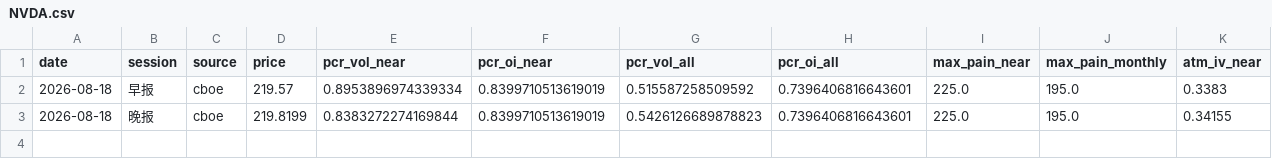
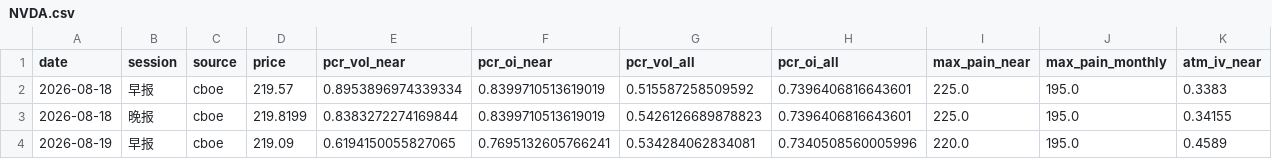
Before and after one commit to KKOO245/OPTION-ALERT, a CSV file: data/analytics/NVDA.csv, drawn as a sheet; only a part is shown; rows hold the shown columns only; the diff names each change by its address in the sheet, - before the commit and + after, or states it on an @@ line.

```diff
--- a/data/analytics/NVDA.csv
+++ b/data/analytics/NVDA.csv
+row 4: 2026-08-19 | 早报 | cboe | 219.09 | 0.6194150055827065 | 0.7695132605766241 | 0.534284062834081 | 0.7340508560005996 | 220.0 | 195.0 | 0.4589
```
Also changed, not shown: data/analytics/AAPL.csv, data/analytics/GDX.csv, 6 other files.
